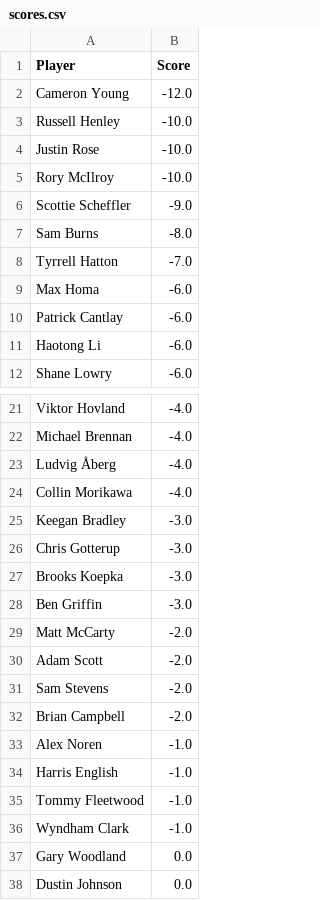
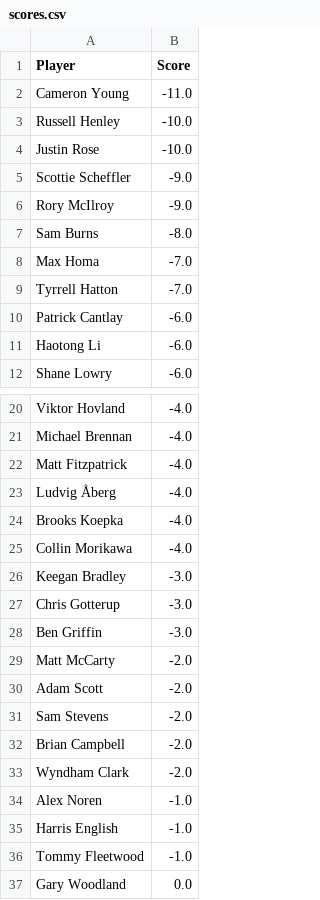
Before and after one commit to jaredbuck1994/Masters, a CSV file: scores.csv, drawn as a sheet; only a part is shown, gaps mark what is left out; the shorter side is filled out with more unchanged rows; the diff covers the shown part only.

Commit message:
update scores 2026-04-12 16:54:15

```diff
--- a/scores.csv
+++ b/scores.csv
@@ -1,10 +1,10 @@
 Player,Score
-Cameron Young,-12.0
+Cameron Young,-11.0
 Russell Henley,-10.0
 Justin Rose,-10.0
-Rory McIlroy,-10.0
 Scottie Scheffler,-9.0
+Rory McIlroy,-9.0
 Sam Burns,-8.0
+Max Homa,-7.0
 Tyrrell Hatton,-7.0
-Max Homa,-6.0
 Patrick Cantlay,-6.0
@@ -22,3 +21,5 @@ Viktor Hovland,-4.0
 Michael Brennan,-4.0
+Matt Fitzpatrick,-4.0
 Ludvig Åberg,-4.0
+Brooks Koepka,-4.0
 Collin Morikawa,-4.0
@@ -26,3 +27,2 @@ Keegan Bradley,-3.0
 Chris Gotterup,-3.0
-Brooks Koepka,-3.0
 Ben Griffin,-3.0
@@ -32,2 +32,3 @@ Sam Stevens,-2.0
 Brian Campbell,-2.0
+Wyndham Clark,-2.0
 Alex Noren,-1.0
@@ -35,3 +36,2 @@ Harris English,-1.0
 Tommy Fleetwood,-1.0
-Wyndham Clark,-1.0
 Gary Woodland,0.0
```
Also changed, not shown: 1 removed row elsewhere in this file.
